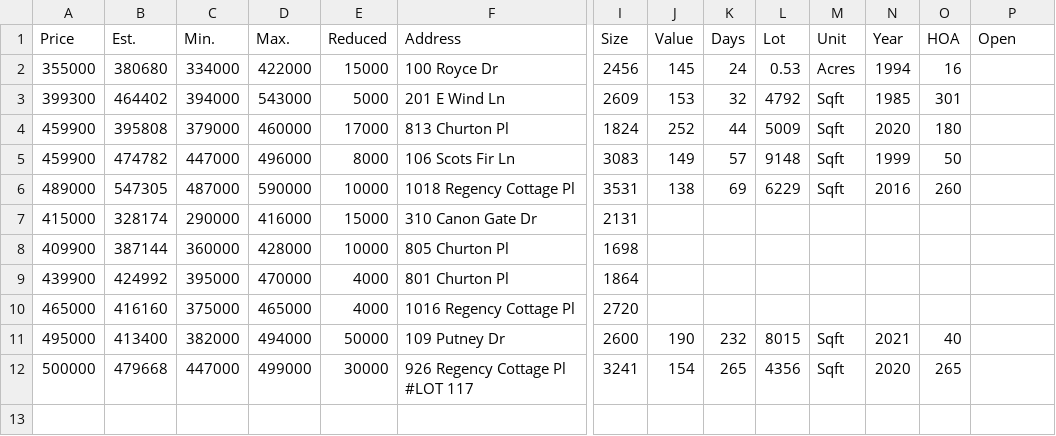
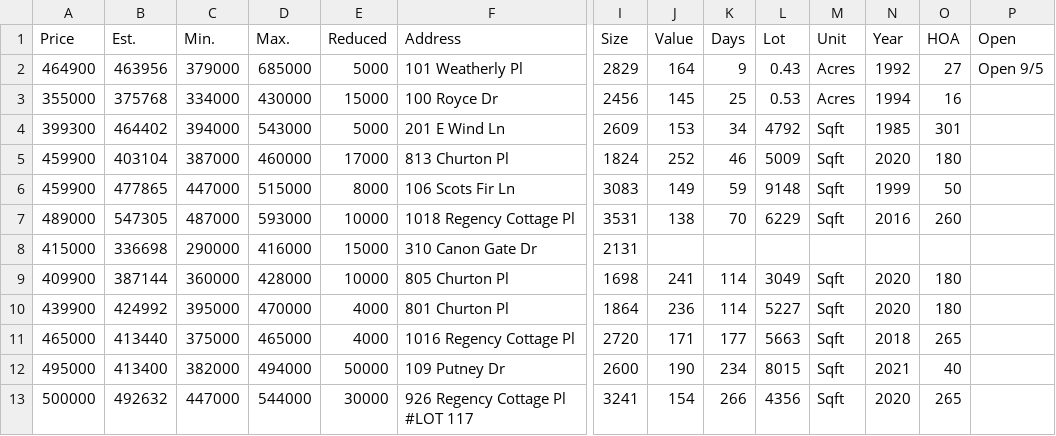
Before and after one commit to xgirma/moveto, a CSV file: data/27518/price_reduced.csv, drawn as a sheet; only a part is shown, gaps mark what is left out; addresses are those after the commit; rows hold the shown columns only; the diff names each change by its address in the sheet, - before the commit and + after, or states it on an @@ line.

```diff
--- a/data/27518/price_reduced.csv
+++ b/data/27518/price_reduced.csv
+row 2: 464900 | 463956 | 379000 | 685000 | 5000 | 101 Weatherly Pl | 2829 | 164 | 9 | 0.43 | Acres | 1992 | 27 | Open 9/5
-B3 (Est.): 380680
+B3 (Est.): 375768
-D3 (Max.): 422000
+D3 (Max.): 430000
-K3 (Days): 24
+K3 (Days): 25
-K4 (Days): 32
+K4 (Days): 34
-B5 (Est.): 395808
+B5 (Est.): 403104
-C5 (Min.): 379000
+C5 (Min.): 387000
-K5 (Days): 44
+K5 (Days): 46
-B6 (Est.): 474782
+B6 (Est.): 477865
-D6 (Max.): 496000
+D6 (Max.): 515000
-K6 (Days): 57
+K6 (Days): 59
-D7 (Max.): 590000
+D7 (Max.): 593000
-K7 (Days): 69
+K7 (Days): 70
-B8 (Est.): 328174
+B8 (Est.): 336698
-J9 (Value): (empty)
+J9 (Value): 241
-K9:K10 (Days): (empty)
+K9:K10 (Days): 114
-L9 (Lot): (empty)
+L9 (Lot): 3049
-M9:M11 (Unit): (empty)
+M9:M11 (Unit): Sqft
-N9:N10 (Year): (empty)
+N9:N10 (Year): 2020
-O9:O10 (HOA): (empty)
+O9:O10 (HOA): 180
-J10 (Value): (empty)
+J10 (Value): 236
-L10 (Lot): (empty)
+L10 (Lot): 5227
-B11 (Est.): 416160
+B11 (Est.): 413440
-J11 (Value): (empty)
+J11 (Value): 171
-K11 (Days): (empty)
+K11 (Days): 177
-L11 (Lot): (empty)
+L11 (Lot): 5663
-N11 (Year): (empty)
+N11 (Year): 2018
-O11 (HOA): (empty)
+O11 (HOA): 265
-K12 (Days): 232
+K12 (Days): 234
-B13 (Est.): 479668
+B13 (Est.): 492632
-D13 (Max.): 499000
+D13 (Max.): 544000
-K13 (Days): 265
+K13 (Days): 266
```
Also changed, not shown: data/27518/by_days.csv, data/27518/by_price.csv, 12 other files.
